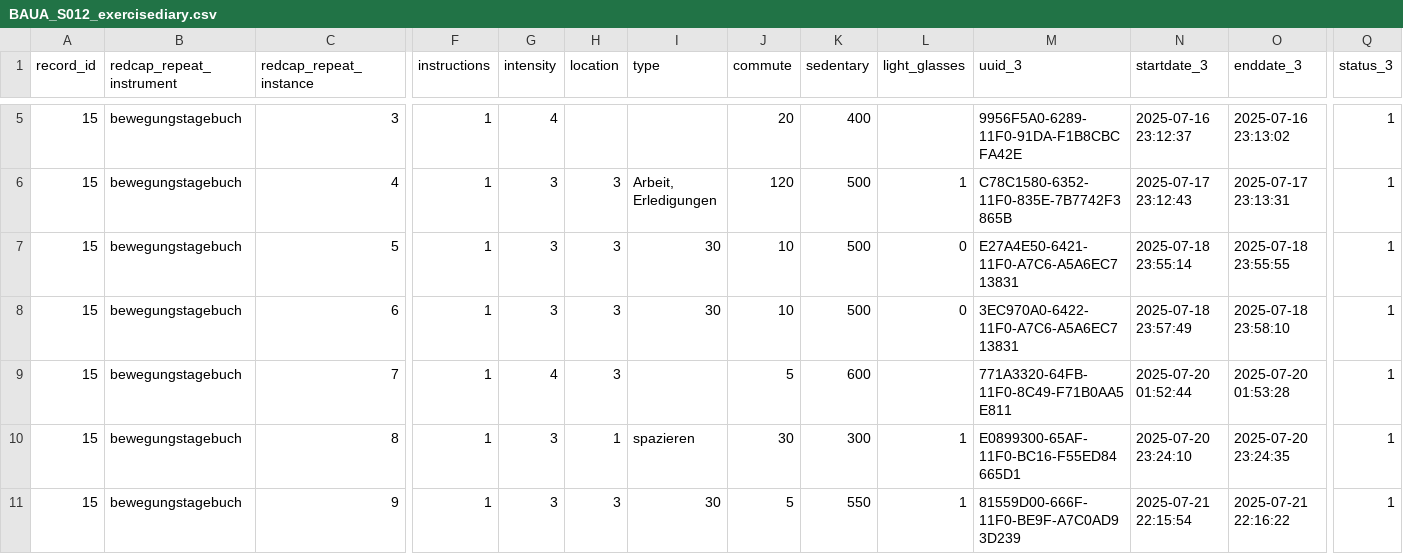
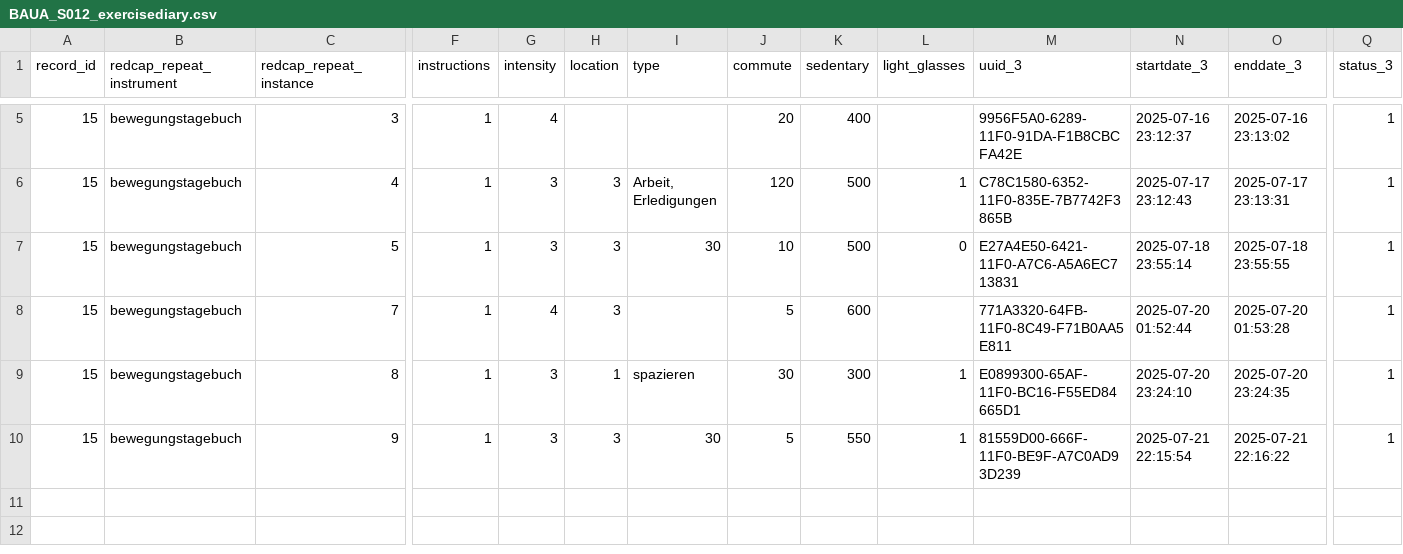
Before and after one commit to MeLiDosProject/BroszioEtAl_Dataset_2025, a CSV file: data/raw/individual/BAUA_S012/continuous/exercisediary/BAUA_S012_exercisediary.csv, drawn as a sheet; only a part is shown, gaps mark what is left out; rows hold the shown columns only; the diff names each change by its address in the sheet, - before the commit and + after, or states it on an @@ line.

```diff
--- a/data/raw/individual/BAUA_S012/continuous/exercisediary/BAUA_S012_exercisediary.csv
+++ b/data/raw/individual/BAUA_S012/continuous/exercisediary/BAUA_S012_exercisediary.csv
-row 8: 15 | bewegungstagebuch | 6 | 1 | 3 | 3 | 30 | 10 | 500 | 0 | 3EC970A0-6422-11F0-A7C6-A5A6EC713831 | 2025-07-18 23:57:49 | 2025-07-18 23:58:10 | 1
```
Also changed, not shown: data/raw/individual/BAUA_S005/continuous/exercisediary/BAUA_S005_exercisediary.csv, data/raw/individual/BAUA_S010/continuous/exercisediary/BAUA_S010_exercisediary.csv, 5 other files.
